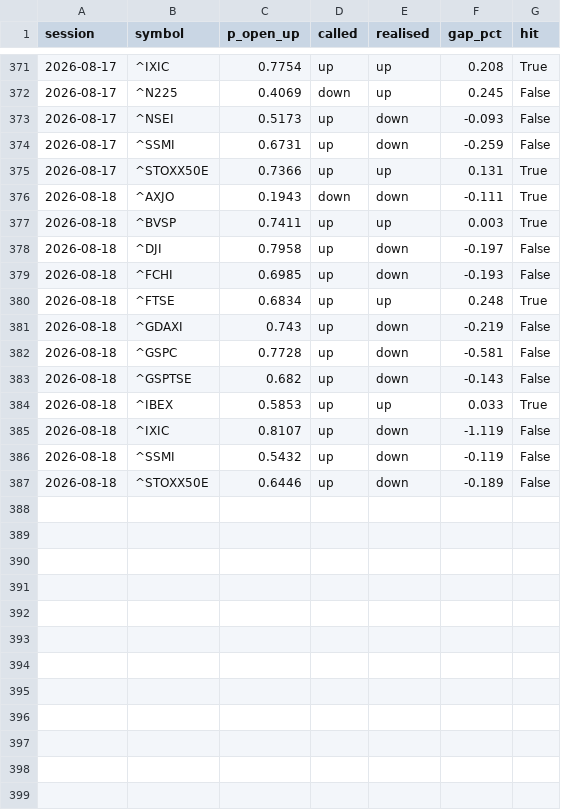
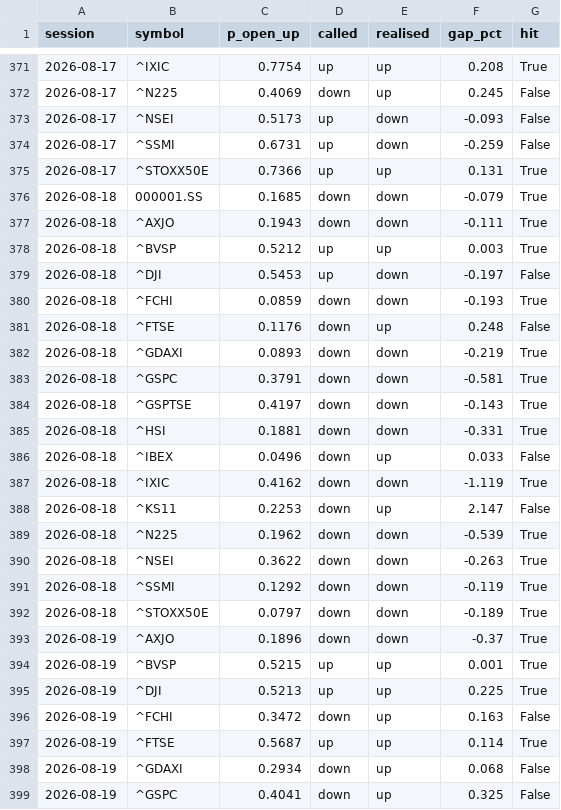
Before and after one commit to andytischen/Stock-Market-Predictor, a CSV file: logs/scorecard.csv, drawn as a sheet; only a part is shown, gaps mark what is left out; the diff covers the shown part only.

```diff
--- a/logs/scorecard.csv
+++ b/logs/scorecard.csv
@@ -375,13 +375,25 @@ session,symbol,p_open_up,called,realised,gap_pct,hit
 2026-08-17,^STOXX50E,0.7366,up,up,0.131,True
+2026-08-18,000001.SS,0.1685,down,down,-0.079,True
 2026-08-18,^AXJO,0.1943,down,down,-0.111,True
-2026-08-18,^BVSP,0.7411,up,up,0.003,True
-2026-08-18,^DJI,0.7958,up,down,-0.197,False
-2026-08-18,^FCHI,0.6985,up,down,-0.193,False
-2026-08-18,^FTSE,0.6834,up,up,0.248,True
-2026-08-18,^GDAXI,0.743,up,down,-0.219,False
-2026-08-18,^GSPC,0.7728,up,down,-0.581,False
-2026-08-18,^GSPTSE,0.682,up,down,-0.143,False
-2026-08-18,^IBEX,0.5853,up,up,0.033,True
-2026-08-18,^IXIC,0.8107,up,down,-1.119,False
-2026-08-18,^SSMI,0.5432,up,down,-0.119,False
-2026-08-18,^STOXX50E,0.6446,up,down,-0.189,False
+2026-08-18,^BVSP,0.5212,up,up,0.003,True
+2026-08-18,^DJI,0.5453,up,down,-0.197,False
+2026-08-18,^FCHI,0.0859,down,down,-0.193,True
+2026-08-18,^FTSE,0.1176,down,up,0.248,False
+2026-08-18,^GDAXI,0.0893,down,down,-0.219,True
+2026-08-18,^GSPC,0.3791,down,down,-0.581,True
+2026-08-18,^GSPTSE,0.4197,down,down,-0.143,True
+2026-08-18,^HSI,0.1881,down,down,-0.331,True
+2026-08-18,^IBEX,0.0496,down,up,0.033,False
+2026-08-18,^IXIC,0.4162,down,down,-1.119,True
+2026-08-18,^KS11,0.2253,down,up,2.147,False
+2026-08-18,^N225,0.1962,down,down,-0.539,True
+2026-08-18,^NSEI,0.3622,down,down,-0.263,True
+2026-08-18,^SSMI,0.1292,down,down,-0.119,True
+2026-08-18,^STOXX50E,0.0797,down,down,-0.189,True
+2026-08-19,^AXJO,0.1896,down,down,-0.37,True
+2026-08-19,^BVSP,0.5215,up,up,0.001,True
+2026-08-19,^DJI,0.5213,up,up,0.225,True
+2026-08-19,^FCHI,0.3472,down,up,0.163,False
+2026-08-19,^FTSE,0.5687,up,up,0.114,True
+2026-08-19,^GDAXI,0.2934,down,up,0.068,False
+2026-08-19,^GSPC,0.4041,down,up,0.325,False
```
Also changed, not shown: 5 added rows elsewhere in this file.
